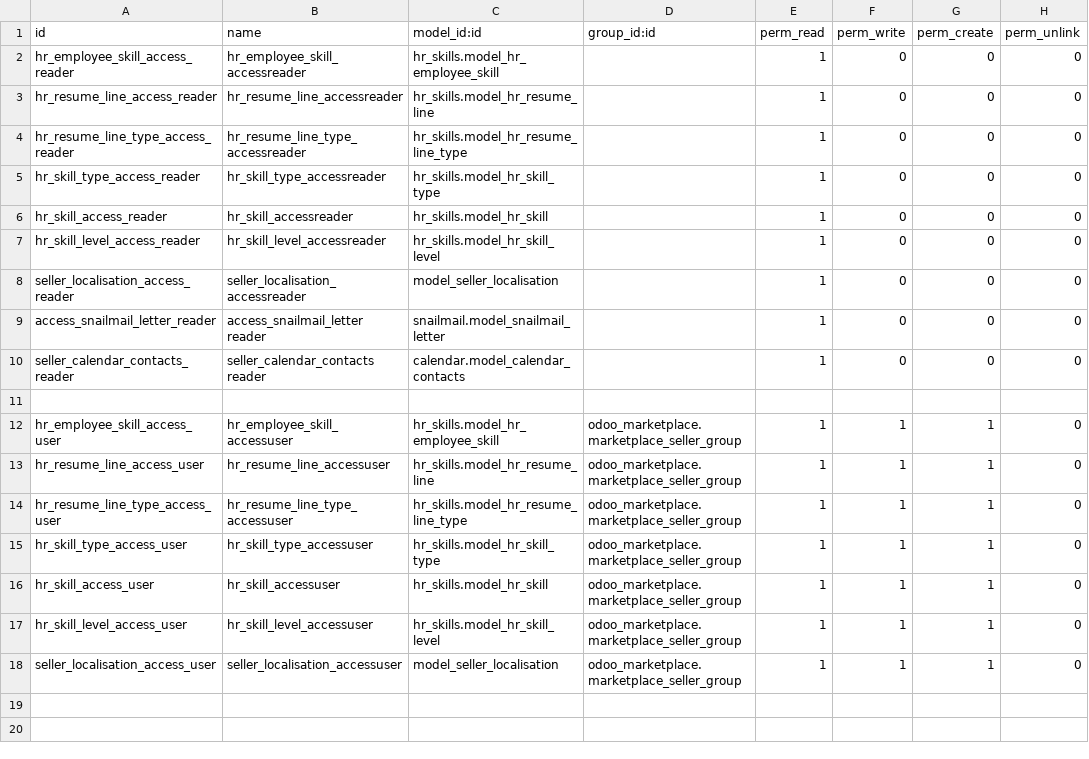
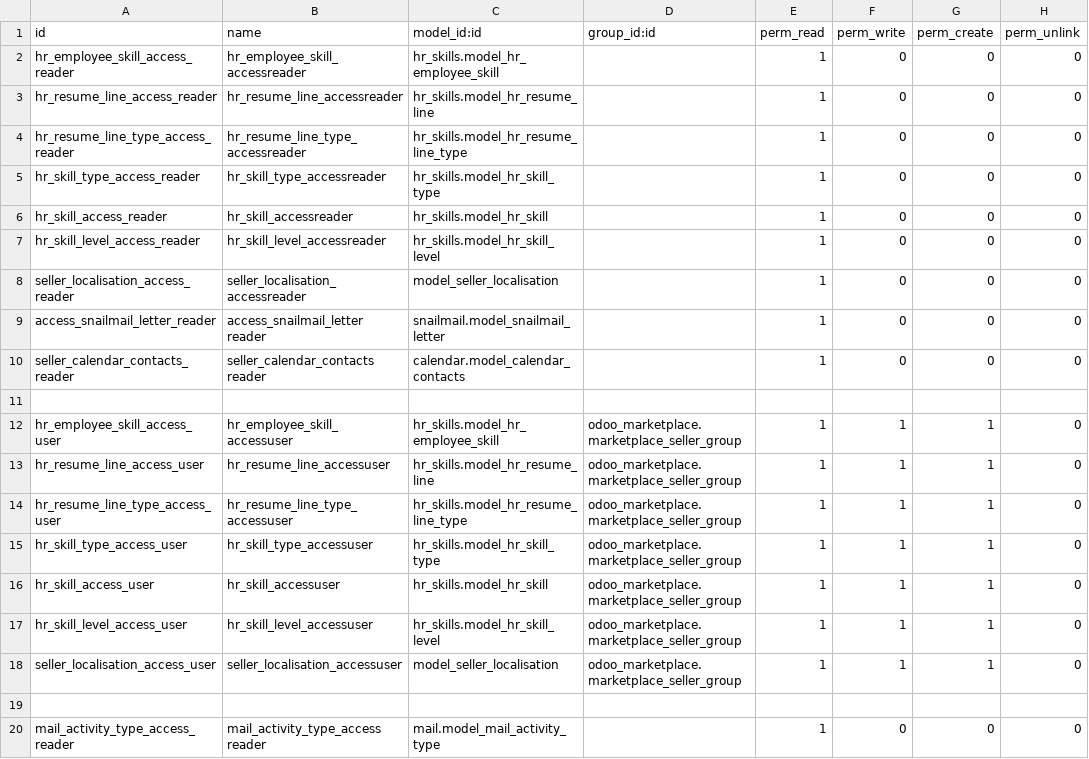
Before and after one commit to omarouhari/kolonies, a CSV file: kolonies-addons/kolonies_marketplace/security/ir.model.access.csv, drawn as a sheet; the diff names each change by its address in the sheet, - before the commit and + after, or states it on an @@ line.

```diff
--- a/kolonies-addons/kolonies_marketplace/security/ir.model.access.csv
+++ b/kolonies-addons/kolonies_marketplace/security/ir.model.access.csv
+row 19: (empty)
+row 20: mail_activity_type_access_reader | mail_activity_type_access reader | mail.model_mail_activity_type |  | 1 | 0 | 0 | 0
```
Also changed, not shown: 9 other files.
